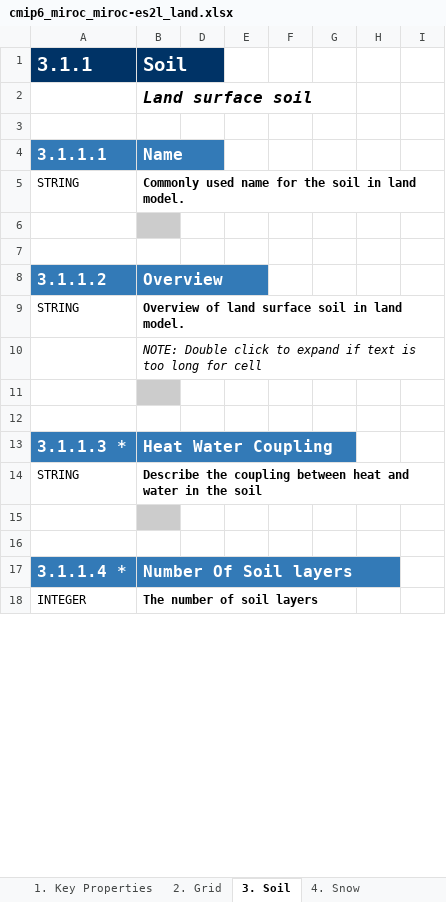
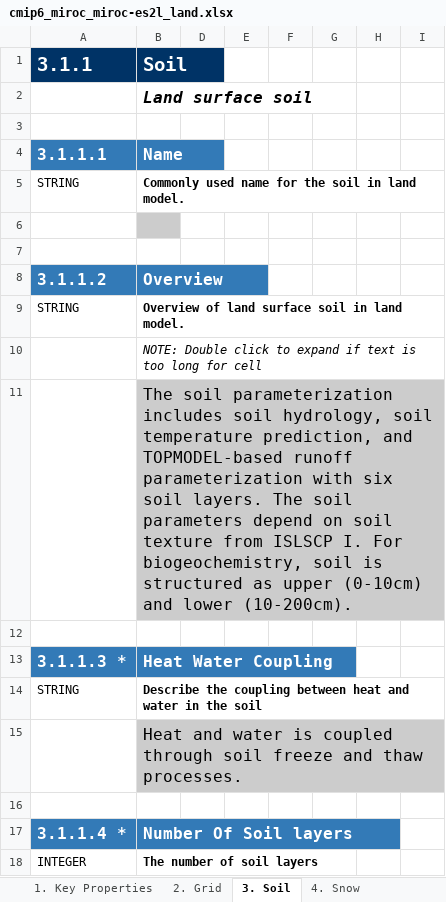
Before and after one commit to ES-DOC-INSTITUTIONAL/miroc, an Excel workbook: cmip6/models/miroc-es2l/cmip6_miroc_miroc-es2l_land.xlsx, sheet 3. Soil, drawn as a sheet; only a part is shown; values as stored, in another font and other column widths than the file's, no borders; the diff covers the shown part only; the diff names each change by its address in the sheet, - before the commit and + after, or states it on an @@ line.

```diff
--- a/cmip6/models/miroc-es2l/cmip6_miroc_miroc-es2l_land.xlsx (sheet 3. Soil)
+++ b/cmip6/models/miroc-es2l/cmip6_miroc_miroc-es2l_land.xlsx (sheet 3. Soil)
-B11 (Soil): (empty)
+B11 (Soil): The soil parameterization includes soil hydrology, soil temperature prediction, and TOPMODEL-based runoff parameterization with six soil layers. The soil parameters depend on soil texture from ISLSCP I. For biogeochemistry, soil is structured as upper (0-10cm) and lower (10-200cm).
-B15 (Soil): (empty)
+B15 (Soil): Heat and water is coupled through soil freeze and thaw processes.
```
Also changed, not shown: 3 added rows and 33 edited cells elsewhere in this sheet, sheet 5. Vegetation, sheet 1. Key Properties, sheet Parties & Citations, sheet 4. Snow, sheet 7. Carbon Cycle, sheet 6. Energy Balance, 2 more sheets, 1 other file.
